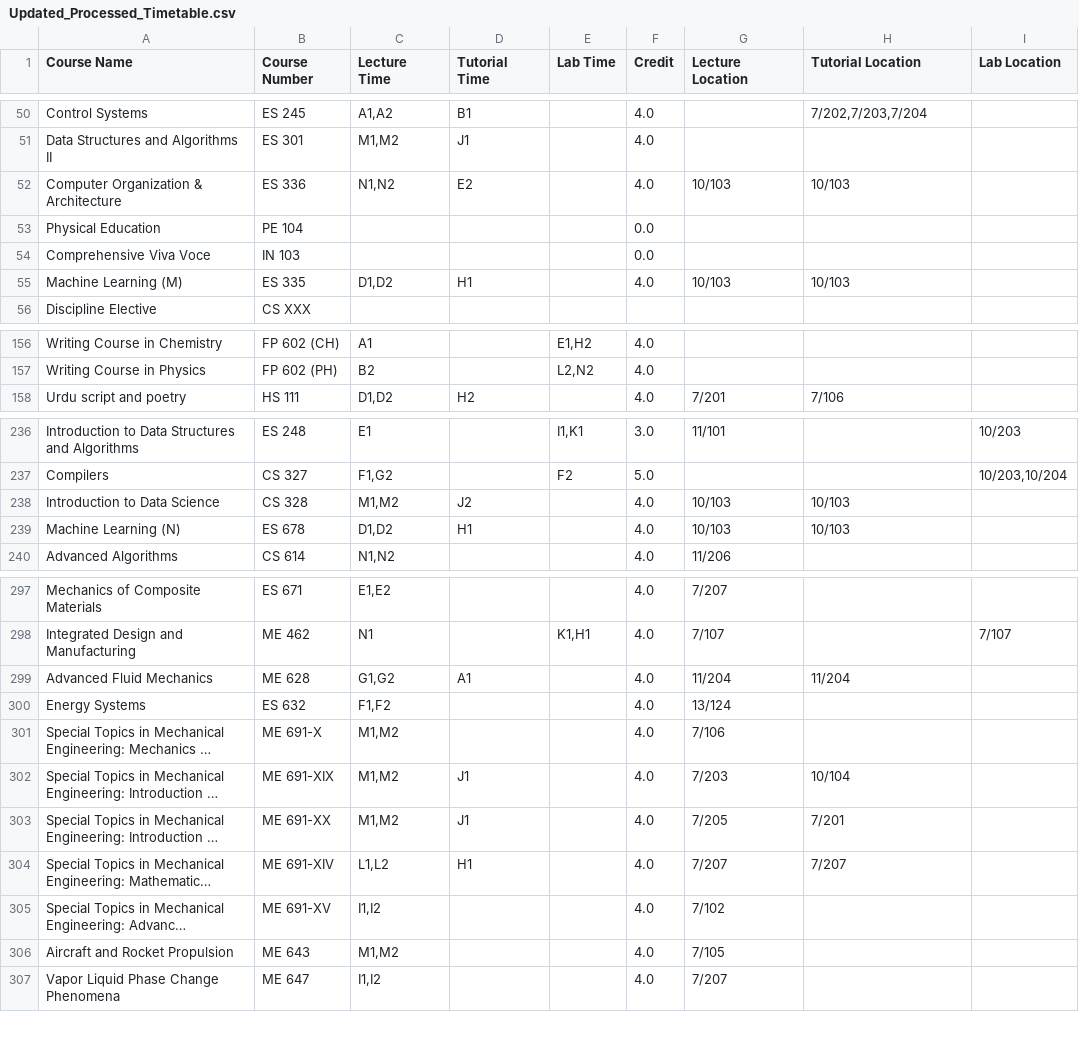
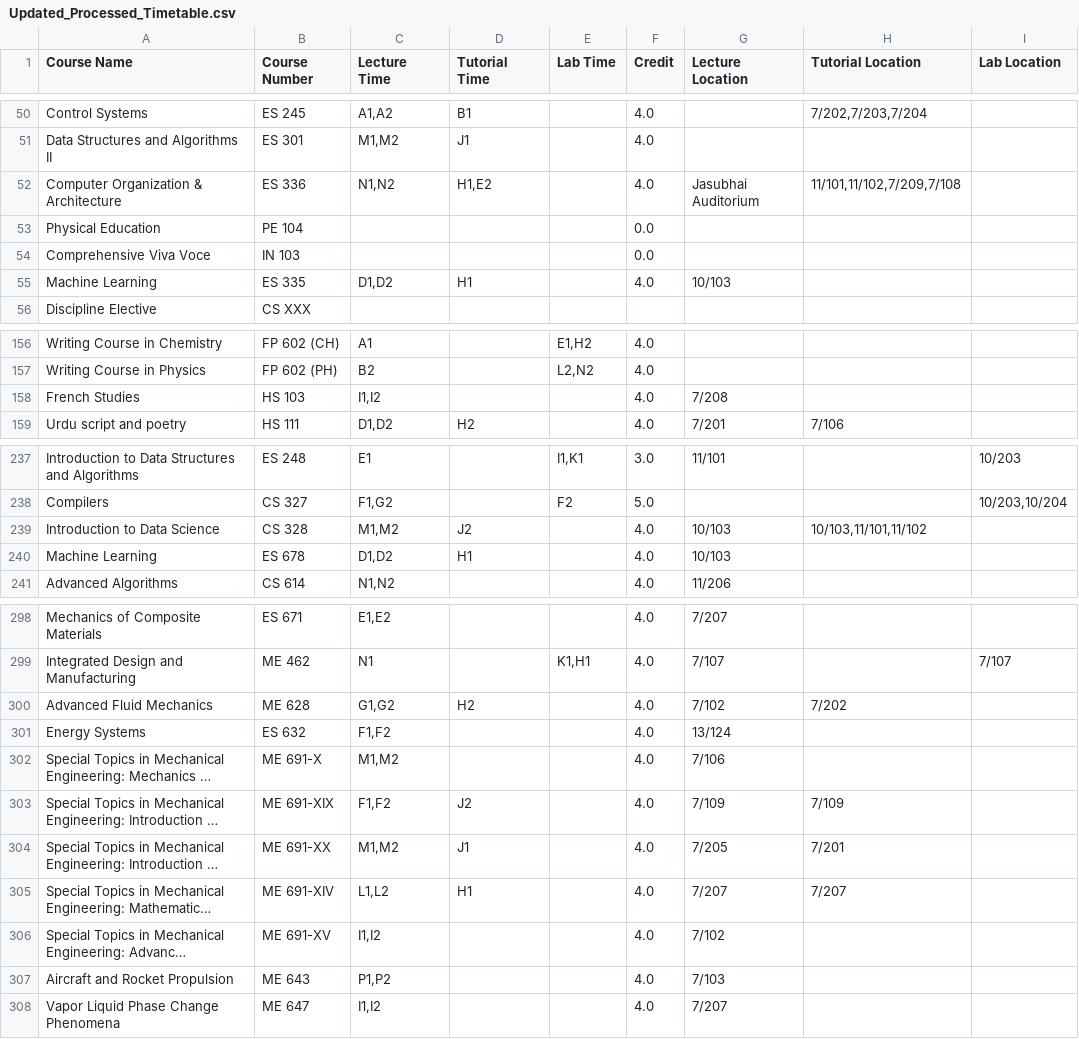
Before and after one commit to Naveen-Pal/timetable, a CSV file: Updated_Processed_Timetable.csv, drawn as a sheet; only a part is shown, gaps mark what is left out; long unchanged cells end in …; addresses are those after the commit; the diff covers the shown part only; the diff names each change by its address in the sheet, - before the commit and + after, or states it on an @@ line.

```diff
--- a/Updated_Processed_Timetable.csv
+++ b/Updated_Processed_Timetable.csv
-D52 (Tutorial Time): E2
+D52 (Tutorial Time): H1,E2
-G52 (Lecture Location): 10/103
+G52 (Lecture Location): Jasubhai Auditorium
-H52 (Tutorial Location): 10/103
+H52 (Tutorial Location): 11/101,11/102,7/209,7/108
-A55 (Course Name): Machine Learning (M)
+A55 (Course Name): Machine Learning
-H55 (Tutorial Location): 10/103
+H55 (Tutorial Location): (empty)
+row 158: French Studies | HS 103 | I1,I2 |  |  | 4.0 | 7/208
-H239 (Tutorial Location): 10/103
+H239 (Tutorial Location): 10/103,11/101,11/102
-A240 (Course Name): Machine Learning (N)
+A240 (Course Name): Machine Learning
-H240 (Tutorial Location): 10/103
+H240 (Tutorial Location): (empty)
-D300 (Tutorial Time): A1
+D300 (Tutorial Time): H2
-G300 (Lecture Location): 11/204
+G300 (Lecture Location): 7/102
-H300 (Tutorial Location): 11/204
+H300 (Tutorial Location): 7/202
-C303 (Lecture Time): M1,M2
+C303 (Lecture Time): F1,F2
-D303 (Tutorial Time): J1
+D303 (Tutorial Time): J2
-G303 (Lecture Location): 7/203
+G303 (Lecture Location): 7/109
-H303 (Tutorial Location): 10/104
+H303 (Tutorial Location): 7/109
-C307 (Lecture Time): M1,M2
+C307 (Lecture Time): P1,P2
-G307 (Lecture Location): 7/105
+G307 (Lecture Location): 7/103
```
Also changed, not shown: 6 edited cells elsewhere in this file, Timetable.csv.
